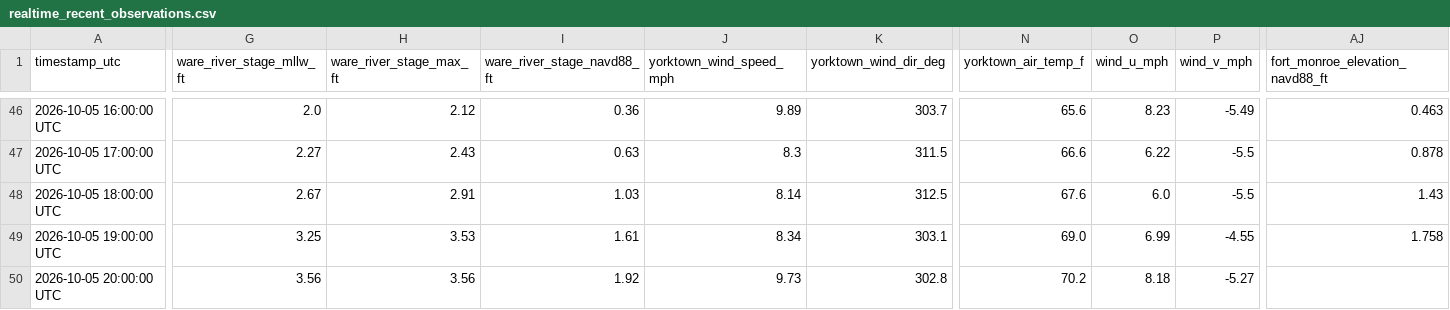
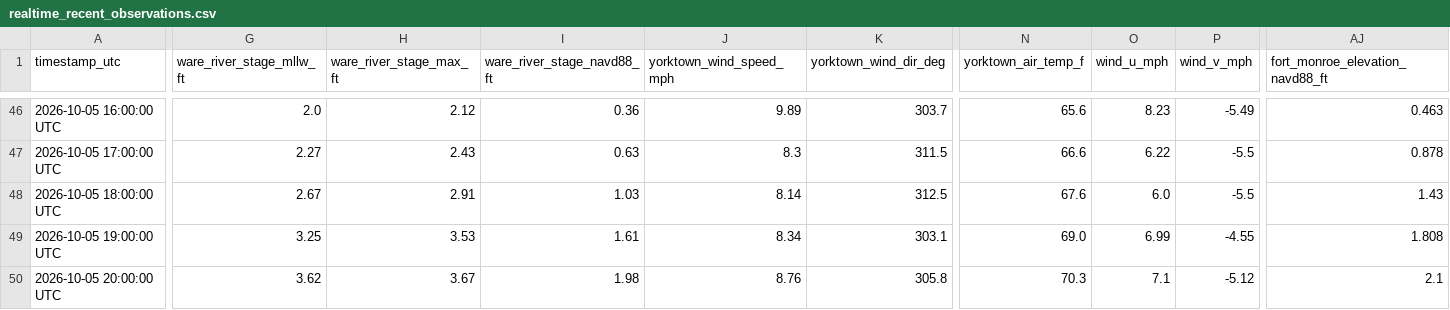
Before and after one commit to flatfoot584/mathews-flood-monitor, a CSV file: realtime_recent_observations.csv, drawn as a sheet; only a part is shown, gaps mark what is left out; the diff covers the shown part only; the diff names each change by its address in the sheet, - before the commit and + after, or states it on an @@ line.

```diff
--- a/realtime_recent_observations.csv
+++ b/realtime_recent_observations.csv
-AJ49 (fort_monroe_elevation_navd88_ft): 1.758
+AJ49 (fort_monroe_elevation_navd88_ft): 1.808
-G50 (ware_river_stage_mllw_ft): 3.56
+G50 (ware_river_stage_mllw_ft): 3.62
-H50 (ware_river_stage_max_ft): 3.56
+H50 (ware_river_stage_max_ft): 3.67
-I50 (ware_river_stage_navd88_ft): 1.92
+I50 (ware_river_stage_navd88_ft): 1.98
-J50 (yorktown_wind_speed_mph): 9.73
+J50 (yorktown_wind_speed_mph): 8.76
-K50 (yorktown_wind_dir_deg): 302.8
+K50 (yorktown_wind_dir_deg): 305.8
-N50 (yorktown_air_temp_f): 70.2
+N50 (yorktown_air_temp_f): 70.3
-O50 (wind_u_mph): 8.18
+O50 (wind_u_mph): 7.1
-P50 (wind_v_mph): -5.27
+P50 (wind_v_mph): -5.12
-AJ50 (fort_monroe_elevation_navd88_ft): (empty)
+AJ50 (fort_monroe_elevation_navd88_ft): 2.1
```
Also changed, not shown: 11 edited cells elsewhere in this file, issued_forecast_archive.csv, 10 other files.
